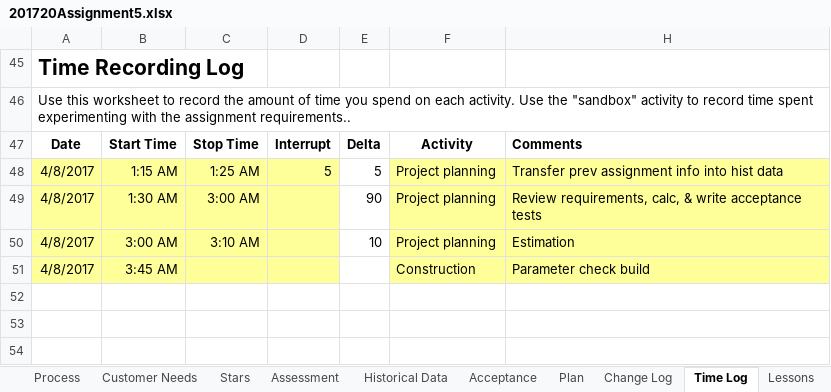
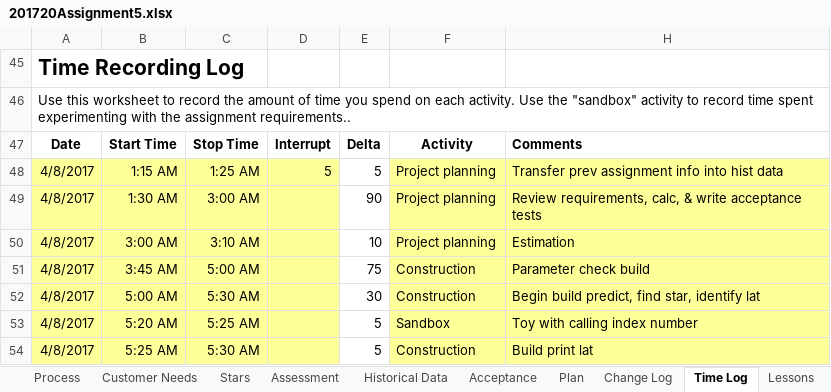
Before and after one commit to Sipley/CSSE, an Excel workbook: 201720Assignment5.xlsx, sheet Time Log, drawn as a sheet; values as stored, in another font and other column widths than the file's, no borders; the diff names each change by its address in the sheet, - before the commit and + after, or states it on an @@ line.

```diff
--- a/201720Assignment5.xlsx (sheet Time Log)
+++ b/201720Assignment5.xlsx (sheet Time Log)
-C51 (Stop Time): (empty)
+C51 (Stop Time): 5:00 AM
-E51 (Delta): (empty)
+E51 (Delta): 75
+row 52: 4/8/2017 | 5:00 AM | 5:30 AM |  | 30 | Construction | Begin build predict, find star, identify lat
+row 53: 4/8/2017 | 5:20 AM | 5:25 AM |  | 5 | Sandbox | Toy with calling index number
+row 54: 4/8/2017 | 5:25 AM | 5:30 AM |  | 5 | Construction | Build print lat
```
Also changed, not shown: sheet Change Log, sheet Plan, sheet Acceptance, 1 other file.
